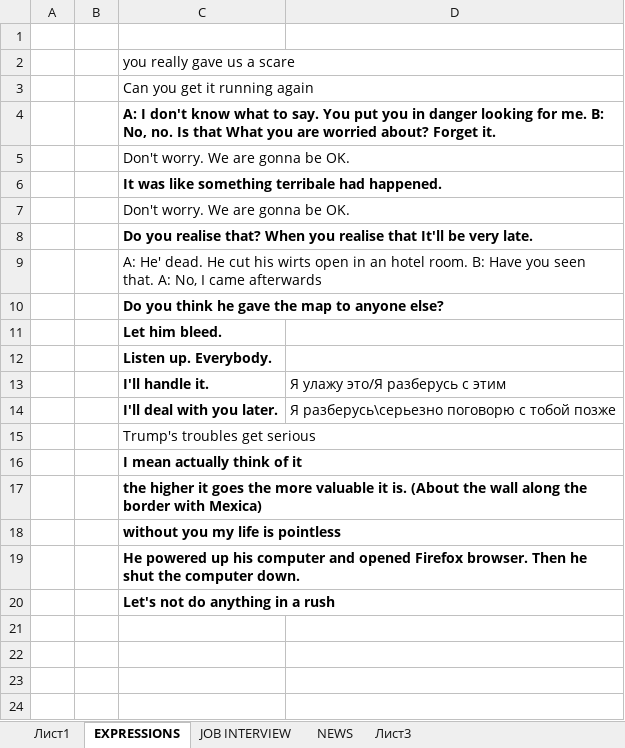
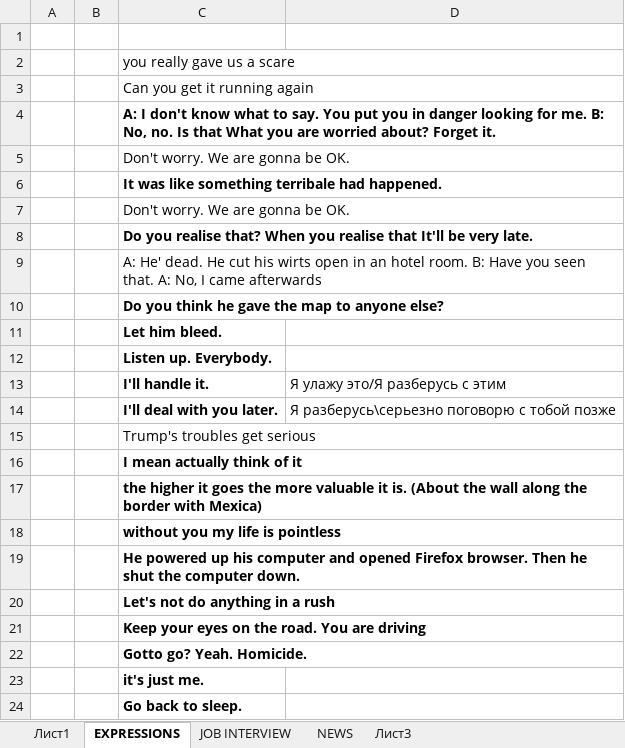
Before and after one commit to AlexStart/MY-RESOURCES, an Excel workbook: ENGLISH/VOCABULARY.xlsx, sheet EXPRESSIONS, drawn as a sheet; values as stored, in another font and other column widths than the file's, no borders; the diff names each change by its address in the sheet, - before the commit and + after, or states it on an @@ line.

```diff
--- a/ENGLISH/VOCABULARY.xlsx (sheet EXPRESSIONS)
+++ b/ENGLISH/VOCABULARY.xlsx (sheet EXPRESSIONS)
+row 21:  |  | Keep your eyes on the road. You are driving
+row 22:  |  | Gotto go? Yeah. Homicide.
+row 23:  |  | it's just me.
+row 24:  |  | Go back to sleep.
```
Also changed, not shown: sheet Лист1, sheet Лист3, 3 other files.
